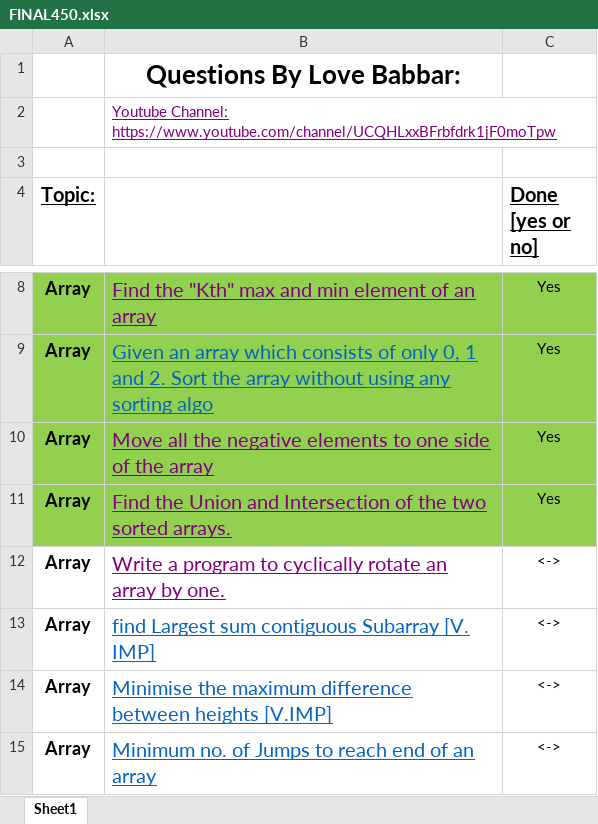
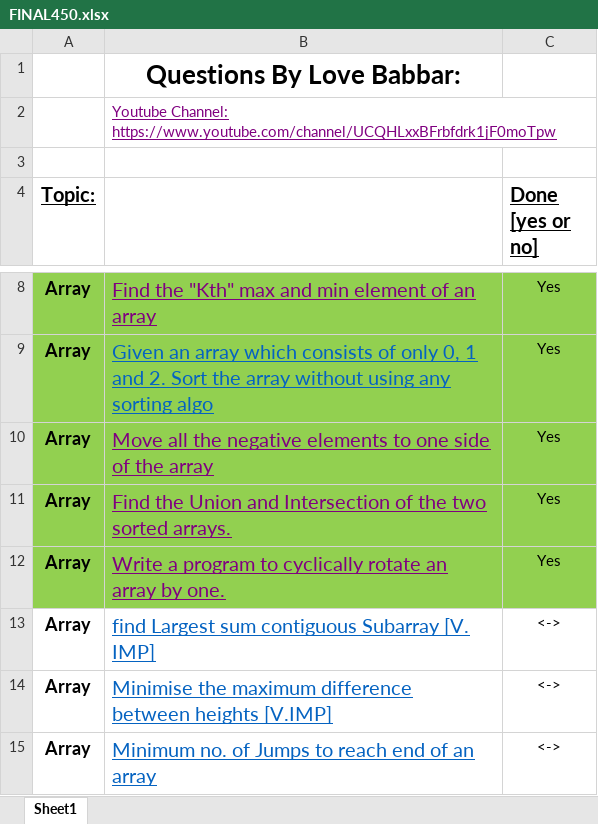
Before and after one commit to anishsingh42/DSA_EveryDay, an Excel workbook: 450_Questions/FINAL450.xlsx, sheet Sheet1, drawn as a sheet; only a part is shown, gaps mark what is left out; values as stored, in another font and other column widths than the file's, no borders; the diff names each change by its address in the sheet, - before the commit and + after, or states it on an @@ line.

```diff
--- a/450_Questions/FINAL450.xlsx (sheet Sheet1)
+++ b/450_Questions/FINAL450.xlsx (sheet Sheet1)
-A12:C12 fill: none
+A12:C12 fill: #92D050
-C12 (Done [yes or no]): <->
+C12 (Done [yes or no]): Yes
```
Also changed, not shown: 8 other files.
